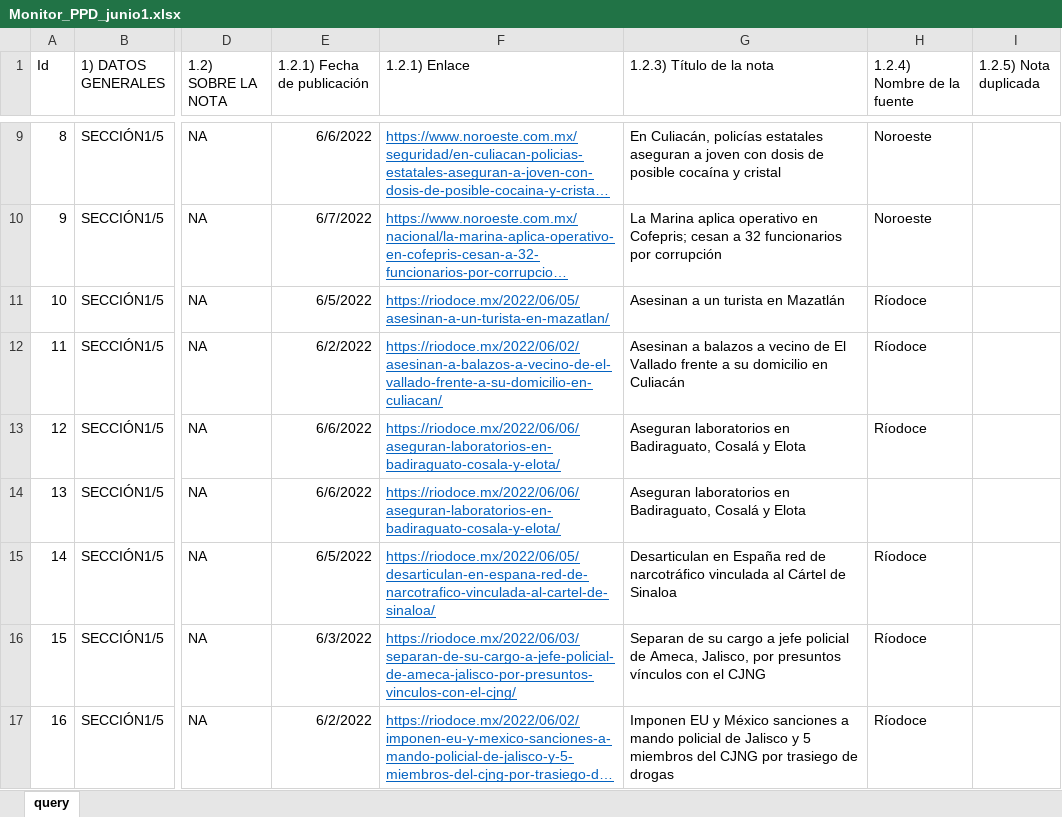
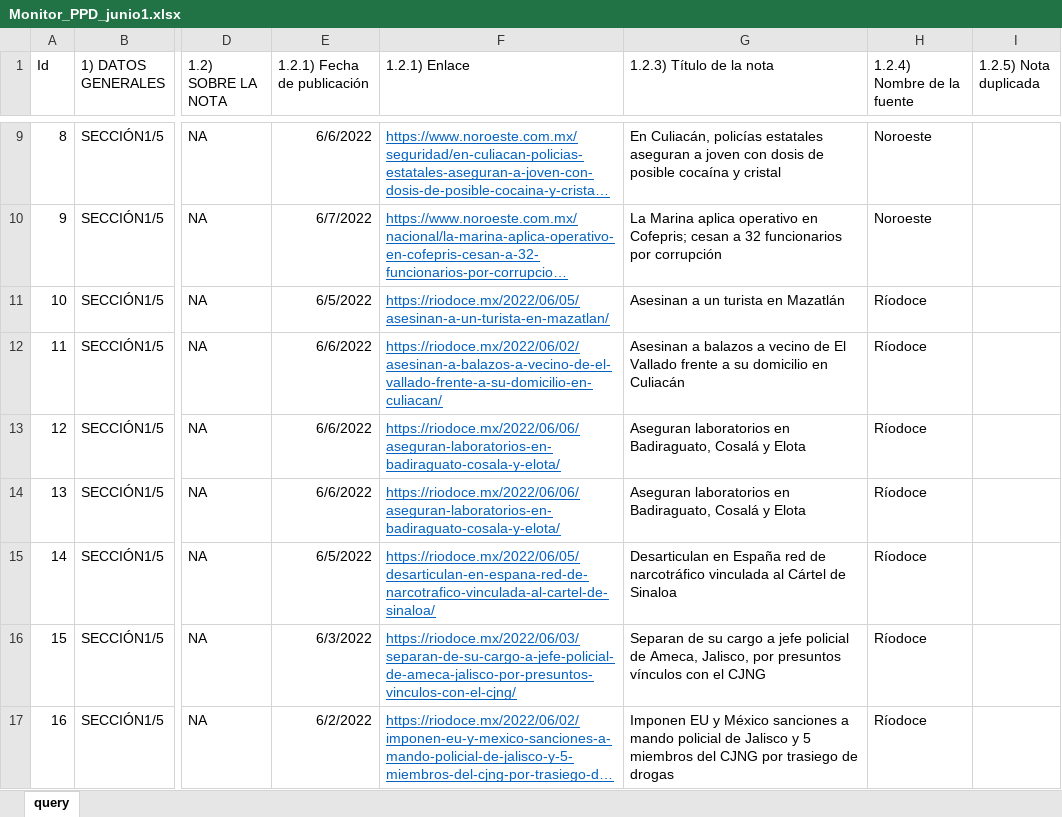
Before and after one commit to alejpocoroba/monitor_ppd, an Excel workbook: 02_datos_crudos/Monitor_junio/Monitor_PPD_junio1.xlsx, sheet query, drawn as a sheet; only a part is shown, gaps mark what is left out; long unchanged cells end in …; values as stored, in another font and other column widths than the file's, no borders; table styles not drawn; the diff covers the shown part only; the diff names each change by its address in the sheet, - before the commit and + after, or states it on an @@ line.

```diff
--- a/02_datos_crudos/Monitor_junio/Monitor_PPD_junio1.xlsx (sheet query)
+++ b/02_datos_crudos/Monitor_junio/Monitor_PPD_junio1.xlsx (sheet query)
-E12 (1.2.1) Fecha de publicación): 6/2/2022
+E12 (1.2.1) Fecha de publicación): 6/6/2022
-H14 (1.2.4) Nombre de la fuente): (empty)
+H14 (1.2.4) Nombre de la fuente): Ríodoce
```
Also changed, not shown: 32 edited cells elsewhere in this sheet, 02_datos_crudos/Monitor_PPD_agosto1.xlsx, 02_datos_crudos/Monitor_PPD_julio.xlsx, 12 other files.
